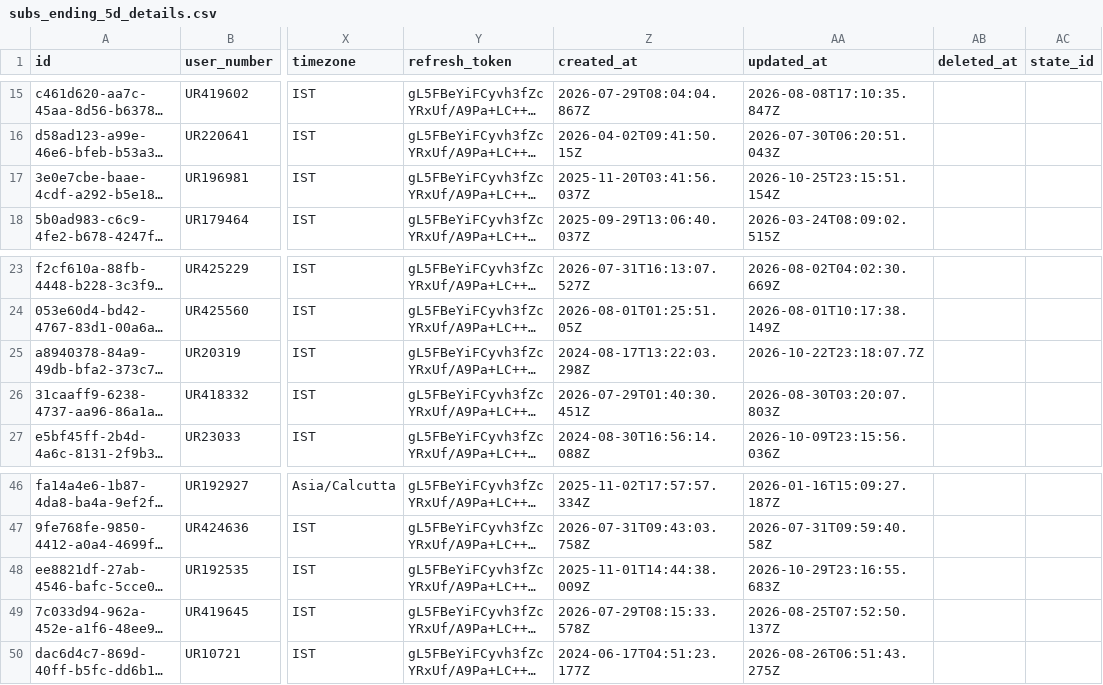
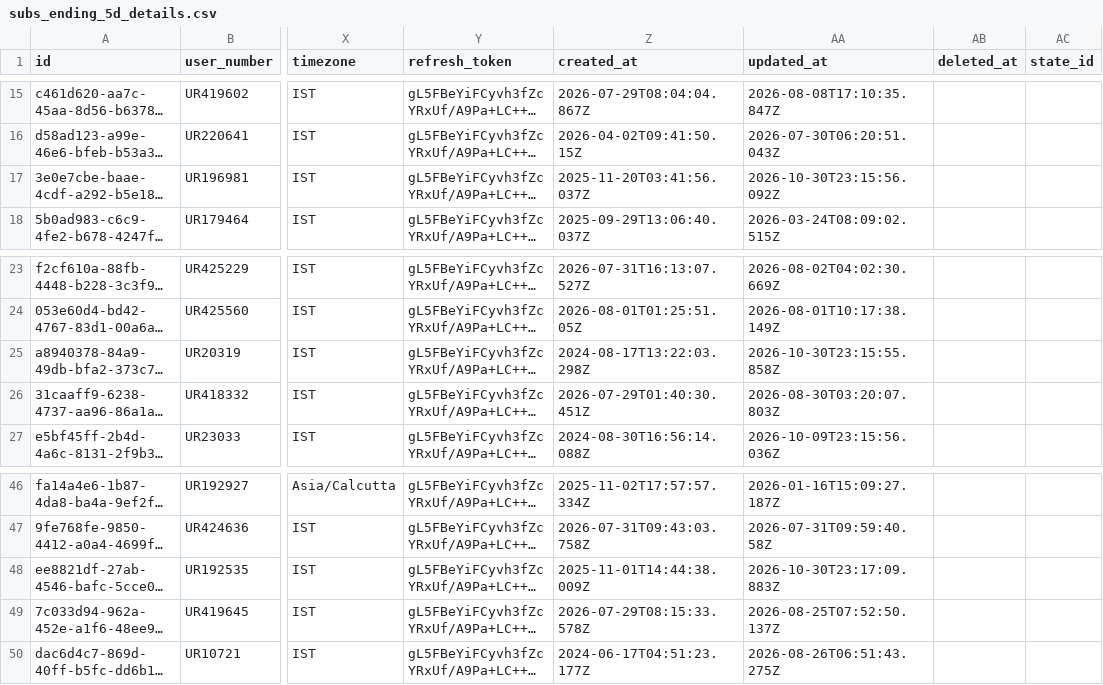
Before and after one commit to Amankr0402/Daily-Sales-Revenue-Report, a CSV file: data/subs_ending_5d_details.csv, drawn as a sheet; only a part is shown, gaps mark what is left out; long unchanged cells end in …; the diff names each change by its address in the sheet, - before the commit and + after, or states it on an @@ line.

```diff
--- a/data/subs_ending_5d_details.csv
+++ b/data/subs_ending_5d_details.csv
-AA17 (updated_at): 2026-10-25T23:15:51.154Z
+AA17 (updated_at): 2026-10-30T23:15:56.092Z
-AA25 (updated_at): 2026-10-22T23:18:07.7Z
+AA25 (updated_at): 2026-10-30T23:15:55.858Z
-AA48 (updated_at): 2026-10-29T23:16:55.683Z
+AA48 (updated_at): 2026-10-30T23:17:09.883Z
```
Also changed, not shown: data/missed_leads_details.csv, data/telecrm_leads_details.csv, 12 other files.
